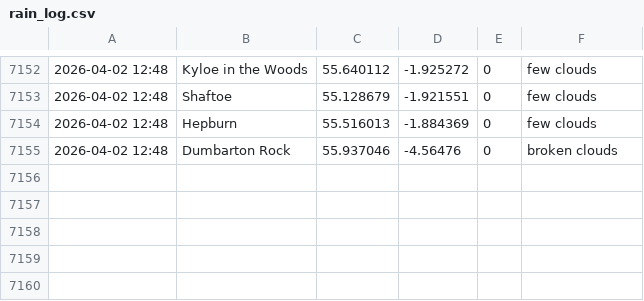
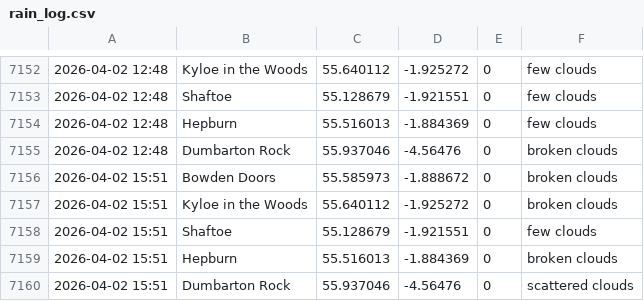
Before and after one commit to megan-leek/weather-dashboard, a CSV file: data/rain_log.csv, drawn as a sheet; only a part is shown, gaps mark what is left out; the diff names each change by its address in the sheet, - before the commit and + after, or states it on an @@ line.

Commit message:
Update rain log [auto]

```diff
--- a/data/rain_log.csv
+++ b/data/rain_log.csv
+row 7156: 2026-04-02 15:51 | Bowden Doors | 55.585973 | -1.888672 | 0 | broken clouds
+row 7157: 2026-04-02 15:51 | Kyloe in the Woods | 55.640112 | -1.925272 | 0 | broken clouds
+row 7158: 2026-04-02 15:51 | Shaftoe | 55.128679 | -1.921551 | 0 | few clouds
+row 7159: 2026-04-02 15:51 | Hepburn | 55.516013 | -1.884369 | 0 | broken clouds
+row 7160: 2026-04-02 15:51 | Dumbarton Rock | 55.937046 | -4.56476 | 0 | scattered clouds
```
